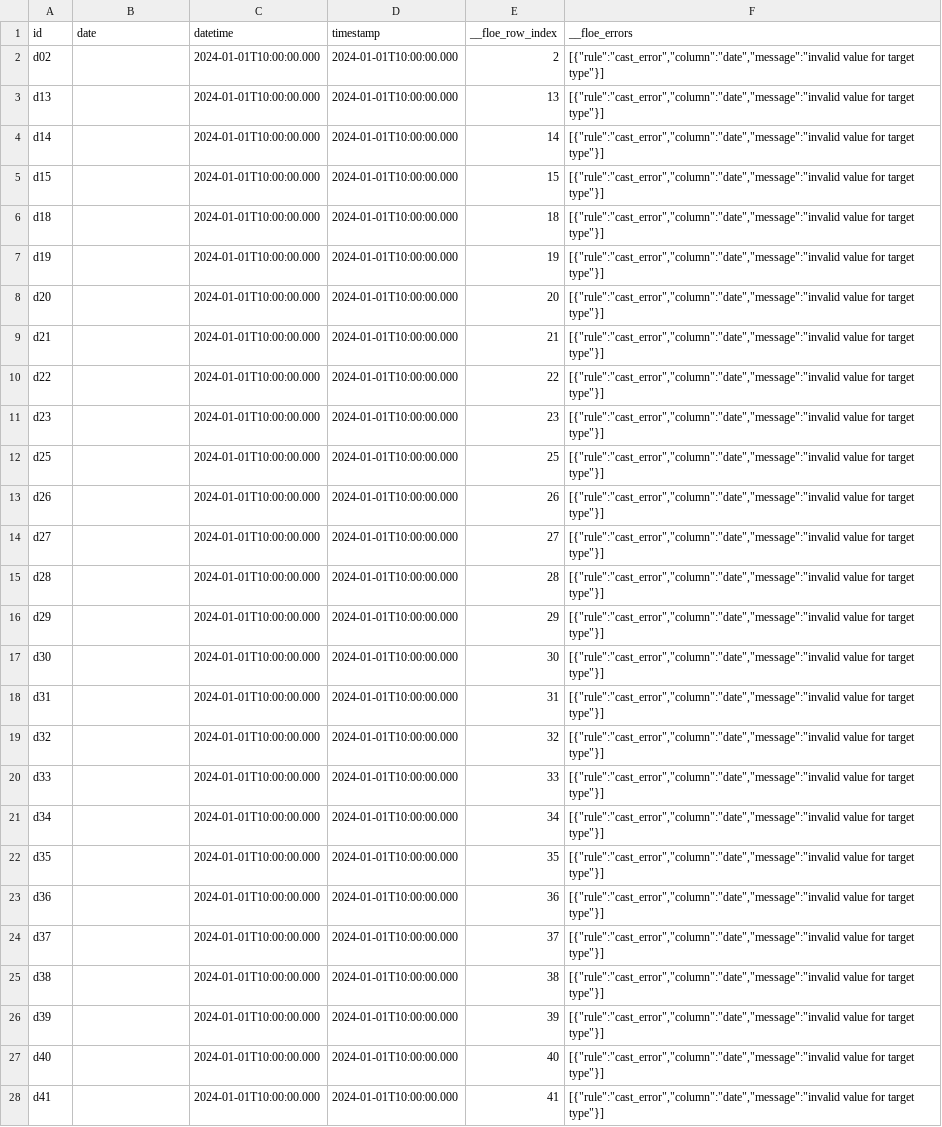
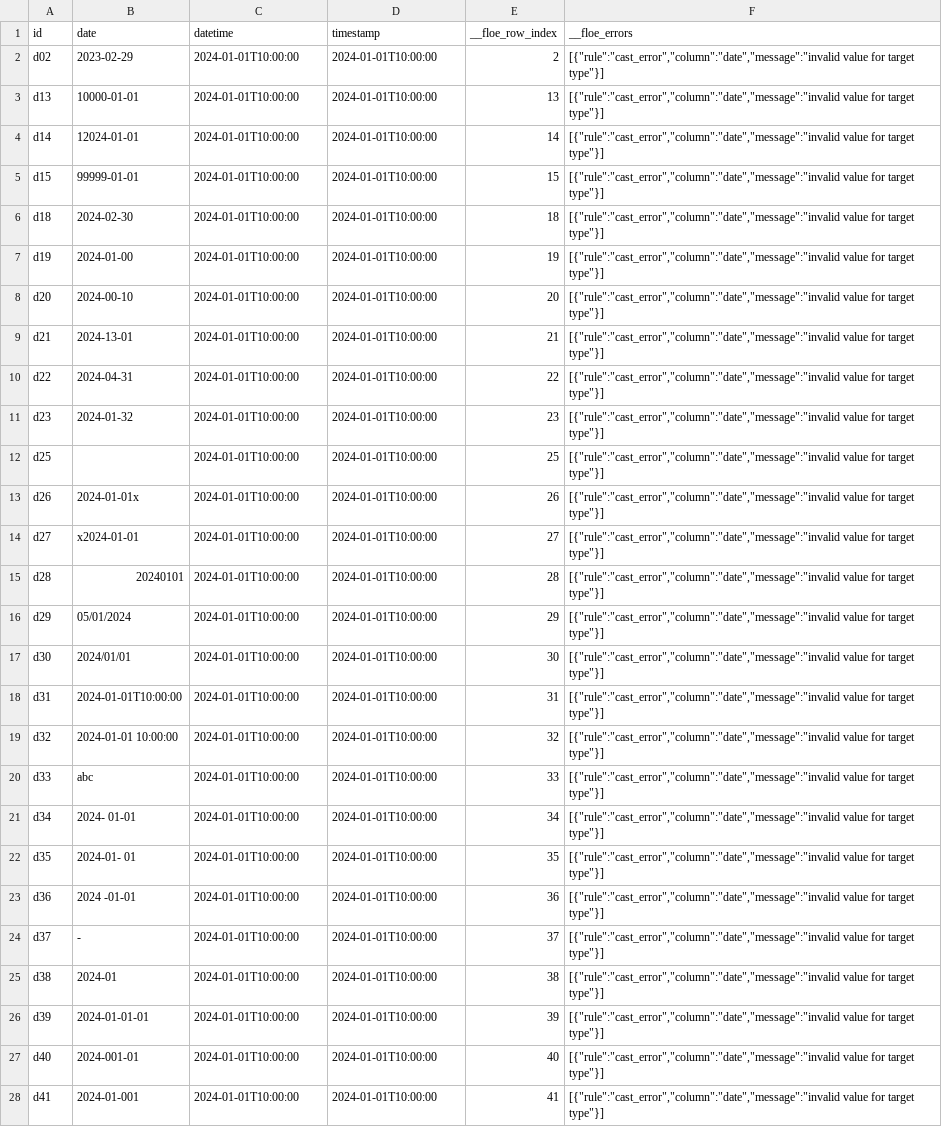
Before and after one commit to OpenLakeForge/floe, a CSV file: conformance/casts_date/expected/rejected/casts_date/part-00000.csv, drawn as a sheet; only a part is shown; the diff covers the shown part only; the diff names each change by its address in the sheet, - before the commit and + after, or states it on an @@ line.

```diff
--- a/conformance/casts_date/expected/rejected/casts_date/part-00000.csv
+++ b/conformance/casts_date/expected/rejected/casts_date/part-00000.csv
-B2 (date): (empty)
+B2 (date): 2023-02-29
-C2:C28 (datetime): 2024-01-01T10:00:00.000
+C2:C28 (datetime): 2024-01-01T10:00:00
-D2:D28 (timestamp): 2024-01-01T10:00:00.000
+D2:D28 (timestamp): 2024-01-01T10:00:00
-B3 (date): (empty)
+B3 (date): 10000-01-01
-B4 (date): (empty)
+B4 (date): 12024-01-01
-B5 (date): (empty)
+B5 (date): 99999-01-01
-B6 (date): (empty)
+B6 (date): 2024-02-30
-B7 (date): (empty)
+B7 (date): 2024-01-00
-B8 (date): (empty)
+B8 (date): 2024-00-10
-B9 (date): (empty)
+B9 (date): 2024-13-01
-B10 (date): (empty)
+B10 (date): 2024-04-31
-B11 (date): (empty)
+B11 (date): 2024-01-32
-B13 (date): (empty)
+B13 (date): 2024-01-01x
-B14 (date): (empty)
+B14 (date): x2024-01-01
-B15 (date): (empty)
+B15 (date): 20240101
-B16 (date): (empty)
+B16 (date): 05/01/2024
-B17 (date): (empty)
+B17 (date): 2024/01/01
-B18 (date): (empty)
+B18 (date): 2024-01-01T10:00:00
-B19 (date): (empty)
+B19 (date): 2024-01-01 10:00:00
-B20 (date): (empty)
+B20 (date): abc
-B21 (date): (empty)
+B21 (date): 2024- 01-01
-B22 (date): (empty)
+B22 (date): 2024-01- 01
-B23 (date): (empty)
+B23 (date): 2024 -01-01
-B24 (date): (empty)
+B24 (date): -
-B25 (date): (empty)
+B25 (date): 2024-01
-B26 (date): (empty)
+B26 (date): 2024-01-01-01
-B27 (date): (empty)
+B27 (date): 2024-001-01
-B28 (date): (empty)
+B28 (date): 2024-01-001
```
Also changed, not shown: 15 edited cells elsewhere in this file, conformance/casts_typed/expected/rejected/typed_date/part-00000.csv, conformance/casts_typed/expected/rejected/typed_datetime/part-00000.csv, 19 other files.
